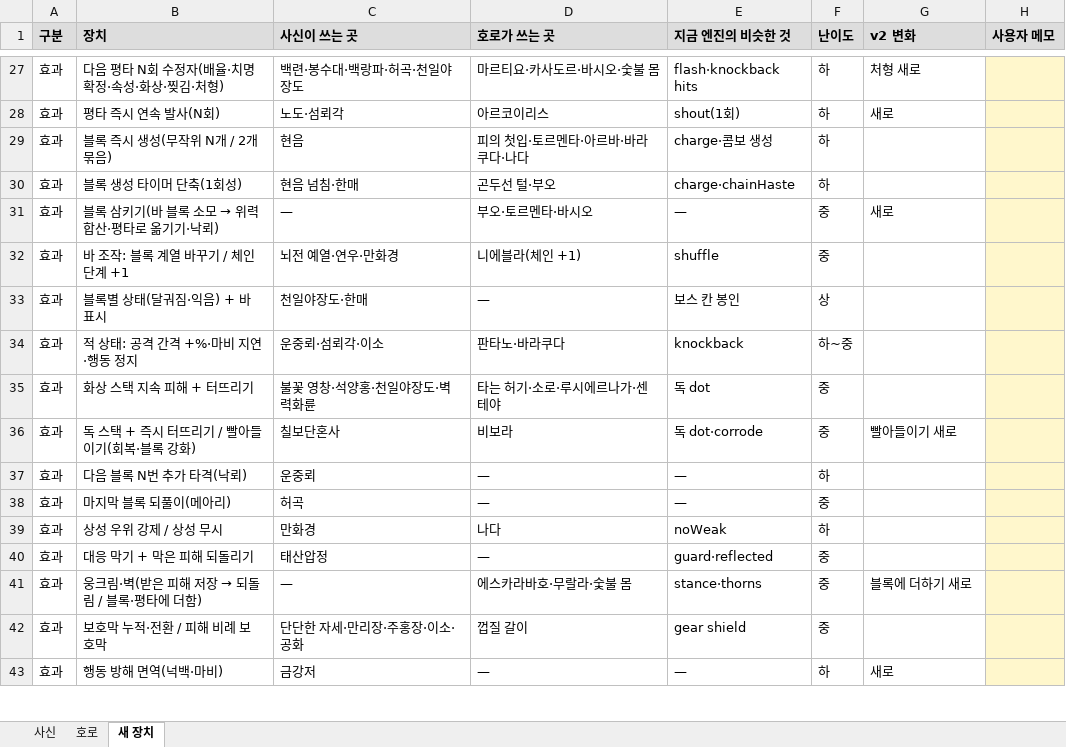
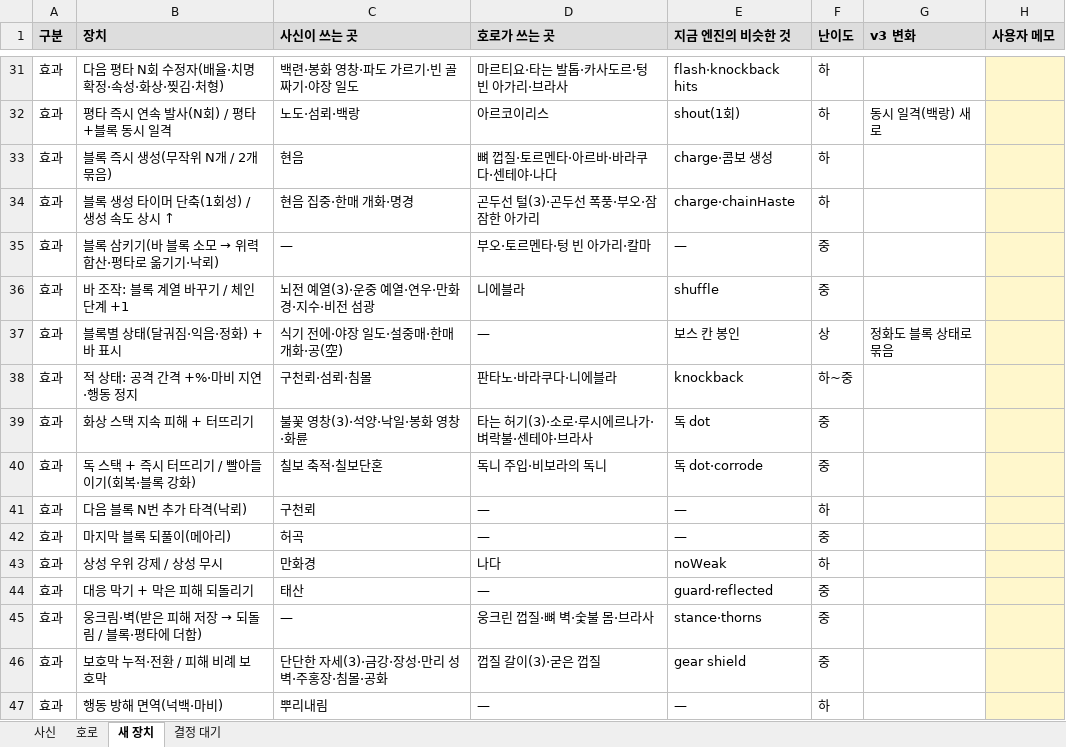
Before and after one commit to ATho3398/bleach-hollow-Ascension, an Excel workbook: docs/drafts/블리치_진화체_특수블록_초안_1110.xlsx, sheet 새 장치, drawn as a sheet; only a part is shown, gaps mark what is left out; values as stored, in another font and other column widths than the file's, no borders; addresses are those after the commit; the diff covers the shown part only; the diff names each change by its address in the sheet, - before the commit and + after, or states it on an @@ line.

```diff
--- a/docs/drafts/블리치_진화체_특수블록_초안_1110.xlsx (sheet 새 장치)
+++ b/docs/drafts/블리치_진화체_특수블록_초안_1110.xlsx (sheet 새 장치)
+sheet tab: 결정 대기
-G1: v2 변화
+G1: v3 변화
-C31 (사신이 쓰는 곳): 백련·봉수대·백랑파·허곡·천일야장도
+C31 (사신이 쓰는 곳): 백련·봉화 영창·파도 가르기·빈 골짜기·야장 일도
-D31 (호로가 쓰는 곳): 마르티요·카사도르·바시오·숯불 몸
+D31 (호로가 쓰는 곳): 마르티요·타는 발톱·카사도르·텅 빈 아가리·브라사
-G31 (v3 변화): 처형 새로
+G31 (v3 변화): (empty)
-B32 (장치): 평타 즉시 연속 발사(N회)
+B32 (장치): 평타 즉시 연속 발사(N회) / 평타+블록 동시 일격
-C32 (사신이 쓰는 곳): 노도·섬뢰각
+C32 (사신이 쓰는 곳): 노도·섬뢰·백랑
-G32 (v3 변화): 새로
+G32 (v3 변화): 동시 일격(백랑) 새로
-D33 (호로가 쓰는 곳): 피의 첫입·토르멘타·아르바·바라쿠다·나다
+D33 (호로가 쓰는 곳): 뼈 껍질·토르멘타·아르바·바라쿠다·센테야·나다
-B34 (장치): 블록 생성 타이머 단축(1회성)
+B34 (장치): 블록 생성 타이머 단축(1회성) / 생성 속도 상시 ↑
-C34 (사신이 쓰는 곳): 현음 넘침·한매
+C34 (사신이 쓰는 곳): 현음 집중·한매 개화·명경
-D34 (호로가 쓰는 곳): 곤두선 털·부오
+D34 (호로가 쓰는 곳): 곤두선 털(3)·곤두선 폭풍·부오·잠잠한 아가리
-D35 (호로가 쓰는 곳): 부오·토르멘타·바시오
+D35 (호로가 쓰는 곳): 부오·토르멘타·텅 빈 아가리·칼마
-G35 (v3 변화): 새로
+G35 (v3 변화): (empty)
-C36 (사신이 쓰는 곳): 뇌전 예열·연우·만화경
+C36 (사신이 쓰는 곳): 뇌전 예열(3)·운중 예열·연우·만화경·지수·비전 섬광
-D36 (호로가 쓰는 곳): 니에블라(체인 +1)
+D36 (호로가 쓰는 곳): 니에블라
-B37 (장치): 블록별 상태(달궈짐·익음) + 바 표시
+B37 (장치): 블록별 상태(달궈짐·익음·정화) + 바 표시
-C37 (사신이 쓰는 곳): 천일야장도·한매
+C37 (사신이 쓰는 곳): 식기 전에·야장 일도·설중매·한매 개화·공(空)
-G37 (v3 변화): (empty)
+G37 (v3 변화): 정화도 블록 상태로 묶음
-C38 (사신이 쓰는 곳): 운중뢰·섬뢰각·이소
+C38 (사신이 쓰는 곳): 구천뢰·섬뢰·침몰
-D38 (호로가 쓰는 곳): 판타노·바라쿠다
+D38 (호로가 쓰는 곳): 판타노·바라쿠다·니에블라
-C39 (사신이 쓰는 곳): 불꽃 영창·석양홍·천일야장도·벽력화륜
+C39 (사신이 쓰는 곳): 불꽃 영창(3)·석양·낙일·봉화 영창·화륜
-D39 (호로가 쓰는 곳): 타는 허기·소로·루시에르나가·센테야
+D39 (호로가 쓰는 곳): 타는 허기(3)·소로·루시에르나가·벼락불·센테야·브라사
-C40 (사신이 쓰는 곳): 칠보단혼사
+C40 (사신이 쓰는 곳): 칠보 축적·칠보단혼
-D40 (호로가 쓰는 곳): 비보라
+D40 (호로가 쓰는 곳): 독니 주입·비보라의 독니
-G40 (v3 변화): 빨아들이기 새로
+G40 (v3 변화): (empty)
-C41 (사신이 쓰는 곳): 운중뢰
+C41 (사신이 쓰는 곳): 구천뢰
-C44 (사신이 쓰는 곳): 태산압정
+C44 (사신이 쓰는 곳): 태산
-D45 (호로가 쓰는 곳): 에스카라바호·무랄라·숯불 몸
+D45 (호로가 쓰는 곳): 웅크린 껍질·뼈 벽·숯불 몸·브라사
-G45 (v3 변화): 블록에 더하기 새로
+G45 (v3 변화): (empty)
-C46 (사신이 쓰는 곳): 단단한 자세·만리장·주홍장·이소·공화
+C46 (사신이 쓰는 곳): 단단한 자세(3)·금강·장성·만리 성벽·주홍장·침몰·공화
-D46 (호로가 쓰는 곳): 껍질 갈이
+D46 (호로가 쓰는 곳): 껍질 갈이(3)·굳은 껍질
-C47 (사신이 쓰는 곳): 금강저
+C47 (사신이 쓰는 곳): 뿌리내림
-G47 (v3 변화): 새로
+G47 (v3 변화): (empty)
```
Also changed, not shown: 6 added rows, 1 removed row and 74 edited cells elsewhere in this sheet, sheet 사신, sheet 호로, 2 other files.
